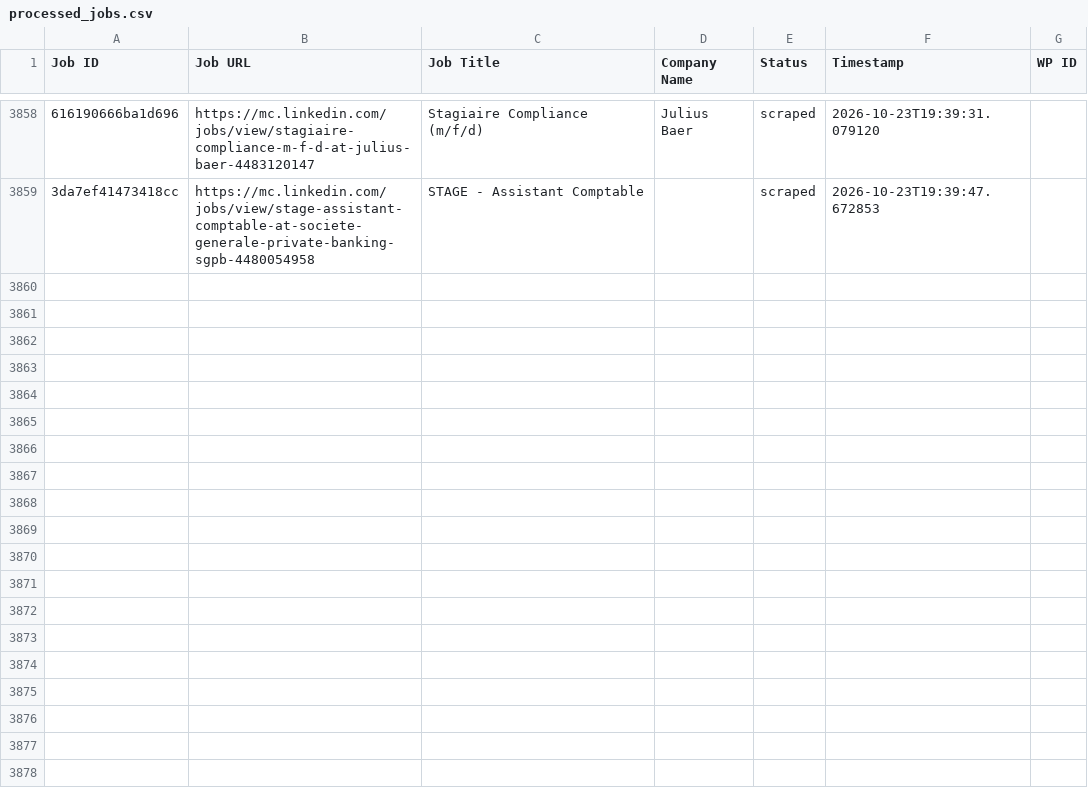
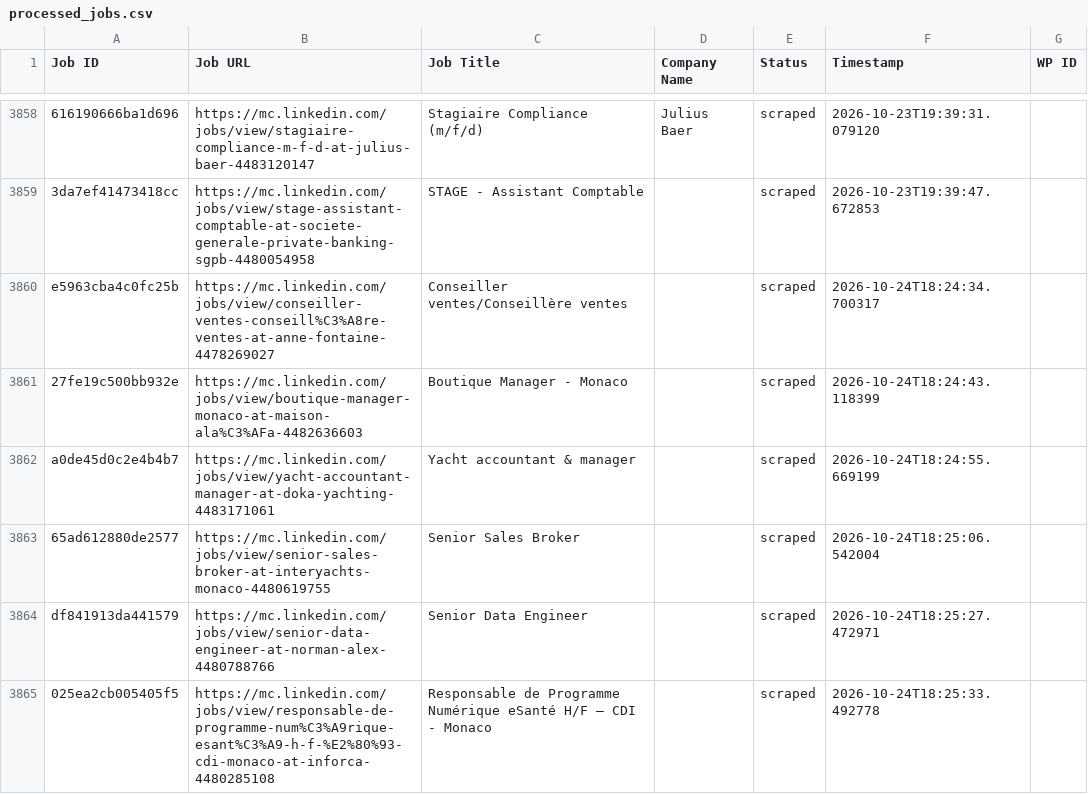
Before and after one commit to vindoky/mc, a CSV file: processed_jobs.csv, drawn as a sheet; only a part is shown, gaps mark what is left out; the diff covers the shown part only; the diff names each change by its address in the sheet, - before the commit and + after, or states it on an @@ line.

```diff
--- a/processed_jobs.csv
+++ b/processed_jobs.csv
+row 3860: e5963cba4c0fc25b | https://mc.linkedin.com/jobs/view/conseiller-ventes-conseill%C3%A8re-ventes-at-anne-fontaine-4478269027 | Conseiller ventes/Conseillère ventes |  | scraped | 2026-10-24T18:24:34.700317
+row 3861: 27fe19c500bb932e | https://mc.linkedin.com/jobs/view/boutique-manager-monaco-at-maison-ala%C3%AFa-4482636603 | Boutique Manager - Monaco |  | scraped | 2026-10-24T18:24:43.118399
+row 3862: a0de45d0c2e4b4b7 | https://mc.linkedin.com/jobs/view/yacht-accountant-manager-at-doka-yachting-4483171061 | Yacht accountant & manager |  | scraped | 2026-10-24T18:24:55.669199
+row 3863: 65ad612880de2577 | https://mc.linkedin.com/jobs/view/senior-sales-broker-at-interyachts-monaco-4480619755 | Senior Sales Broker |  | scraped | 2026-10-24T18:25:06.542004
+row 3864: df841913da441579 | https://mc.linkedin.com/jobs/view/senior-data-engineer-at-norman-alex-4480788766 | Senior Data Engineer |  | scraped | 2026-10-24T18:25:27.472971
+row 3865: 025ea2cb005405f5 | https://mc.linkedin.com/jobs/view/responsable-de-programme-num%C3%A9rique-esant%C3%A9-h-f-%E2%80%93-cdi-monaco-at-inforca-4480285108 | Responsable de Programme Numérique eSanté H/F – CDI - Monaco |  | scraped | 2026-10-24T18:25:33.492778
```
Also changed, not shown: 6 added rows elsewhere in this file.
